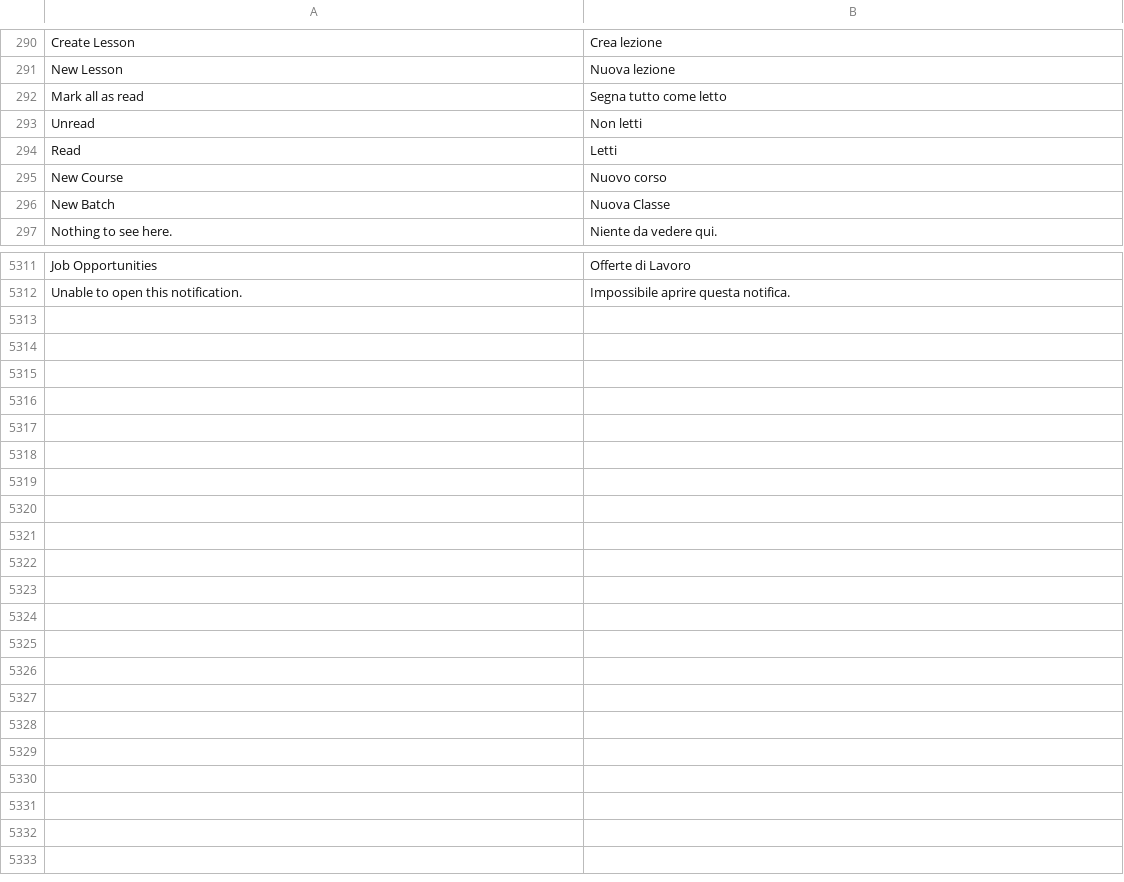
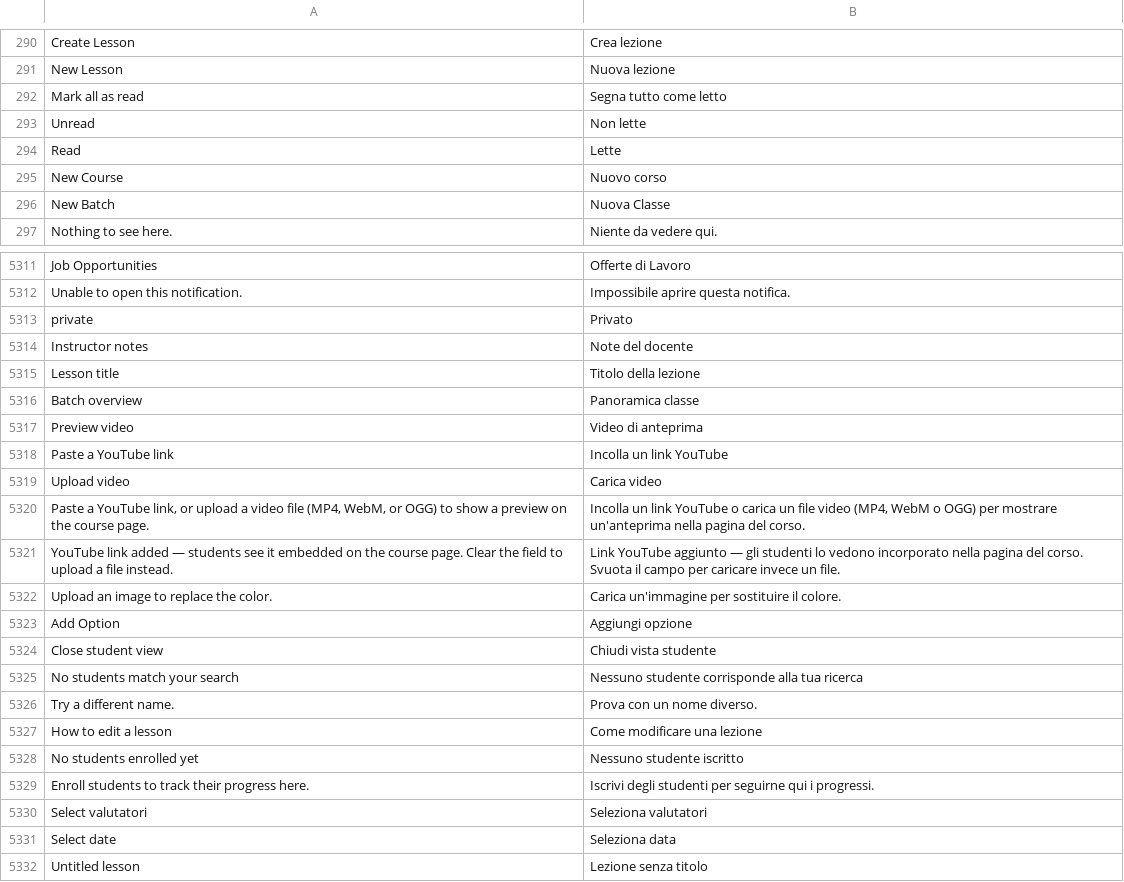
Before and after one commit to mrossi-os/lms, a CSV file: lms/translations/it.csv, drawn as a sheet; only a part is shown, gaps mark what is left out; the diff covers the shown part only; the diff names each change by its address in the sheet, - before the commit and + after, or states it on an @@ line.

```diff
--- a/lms/translations/it.csv
+++ b/lms/translations/it.csv
-B293: Non letti
+B293: Non lette
-B294: Letti
+B294: Lette
+row 5313: private | Privato
+row 5314: Instructor notes | Note del docente
+row 5315: Lesson title | Titolo della lezione
+row 5316: Batch overview | Panoramica classe
+row 5317: Preview video | Video di anteprima
+row 5318: Paste a YouTube link | Incolla un link YouTube
+row 5319: Upload video | Carica video
+row 5320: Paste a YouTube link, or upload a video file (MP4, WebM, or OGG) to show a preview on the course page. | Incolla un link YouTube o carica un file video (MP4, WebM o OGG) per mostrare un'anteprima nella pagina del corso.
+row 5321: YouTube link added — students see it embedded on the course page. Clear the field to upload a file instead. | Link YouTube aggiunto — gli studenti lo vedono incorporato nella pagina del corso. Svuota il campo per caricare invece un file.
+row 5322: Upload an image to replace the color. | Carica un'immagine per sostituire il colore.
+row 5323: Add Option | Aggiungi opzione
+row 5324: Close student view | Chiudi vista studente
+row 5325: No students match your search | Nessuno studente corrisponde alla tua ricerca
+row 5326: Try a different name. | Prova con un nome diverso.
+row 5327: How to edit a lesson | Come modificare una lezione
+row 5328: No students enrolled yet | Nessuno studente iscritto
+row 5329: Enroll students to track their progress here. | Iscrivi degli studenti per seguirne qui i progressi.
+row 5330: Select valutatori | Seleziona valutatori
+row 5331: Select date | Seleziona data
+row 5332: Untitled lesson | Lezione senza titolo
```
Also changed, not shown: 3 edited cells elsewhere in this file, 6 other files.
